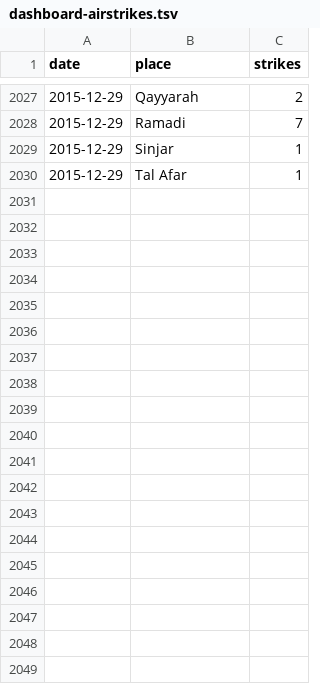
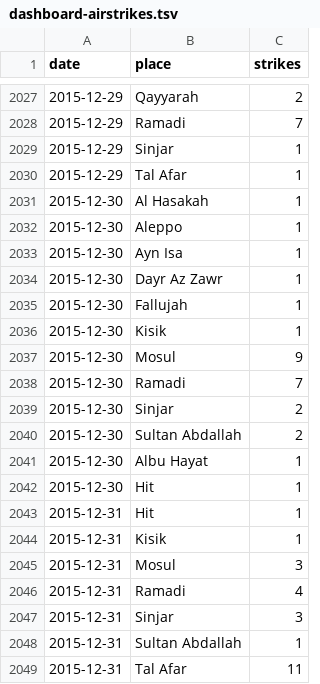
Before and after one commit to guardian/syria, a TSV file: data-in/dashboard-airstrikes.tsv, drawn as a sheet; only a part is shown, gaps mark what is left out; the diff names each change by its address in the sheet, - before the commit and + after, or states it on an @@ line.

Commit message:
New data

```diff
--- a/data-in/dashboard-airstrikes.tsv
+++ b/data-in/dashboard-airstrikes.tsv
+row 2031: 2015-12-30 | Al Hasakah | 1
+row 2032: 2015-12-30 | Aleppo | 1
+row 2033: 2015-12-30 | Ayn Isa | 1
+row 2034: 2015-12-30 | Dayr Az Zawr | 1
+row 2035: 2015-12-30 | Fallujah | 1
+row 2036: 2015-12-30 | Kisik | 1
+row 2037: 2015-12-30 | Mosul | 9
+row 2038: 2015-12-30 | Ramadi | 7
+row 2039: 2015-12-30 | Sinjar | 2
+row 2040: 2015-12-30 | Sultan Abdallah | 2
+row 2041: 2015-12-30 | Albu Hayat | 1
+row 2042: 2015-12-30 | Hit | 1
+row 2043: 2015-12-31 | Hit | 1
+row 2044: 2015-12-31 | Kisik | 1
+row 2045: 2015-12-31 | Mosul | 3
+row 2046: 2015-12-31 | Ramadi | 4
+row 2047: 2015-12-31 | Sinjar | 3
+row 2048: 2015-12-31 | Sultan Abdallah | 1
+row 2049: 2015-12-31 | Tal Afar | 11
```
